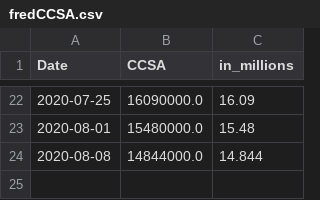
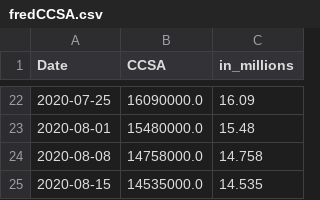
Before and after one commit to cansu-freeman/indicator-app-data, a CSV file: fredCCSA.csv, drawn as a sheet; only a part is shown, gaps mark what is left out.

Commit message:
new data update

```diff
--- a/fredCCSA.csv
+++ b/fredCCSA.csv
@@ -23,2 +23,3 @@ Date,CCSA,in_millions
 2020-08-01,15480000.0,15.48
-2020-08-08,14844000.0,14.844
+2020-08-08,14758000.0,14.758
+2020-08-15,14535000.0,14.535
```
Also changed, not shown: ICSA_historical.csv, fredICSA.csv, 1 other file.
